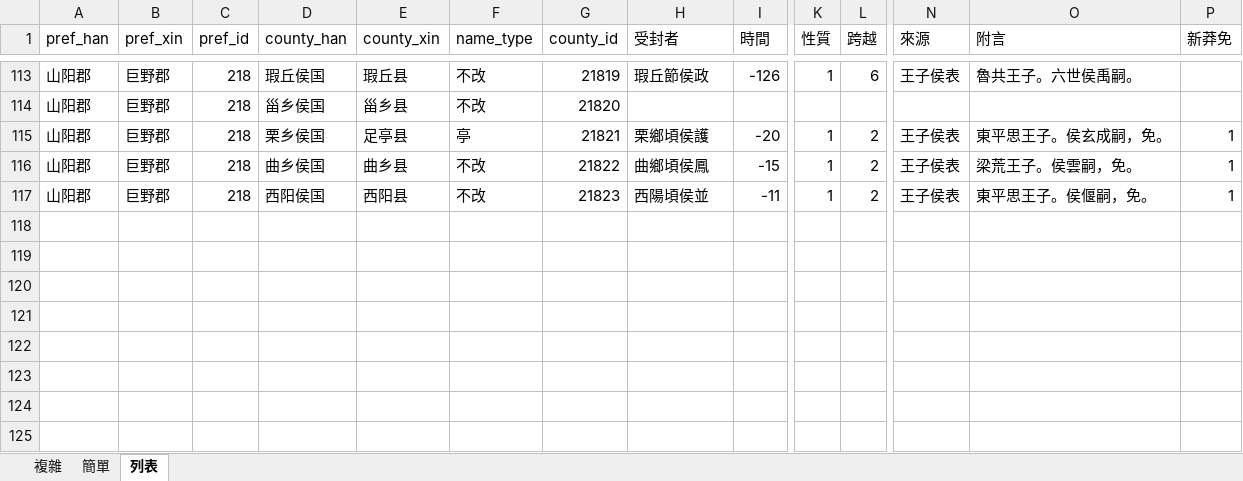
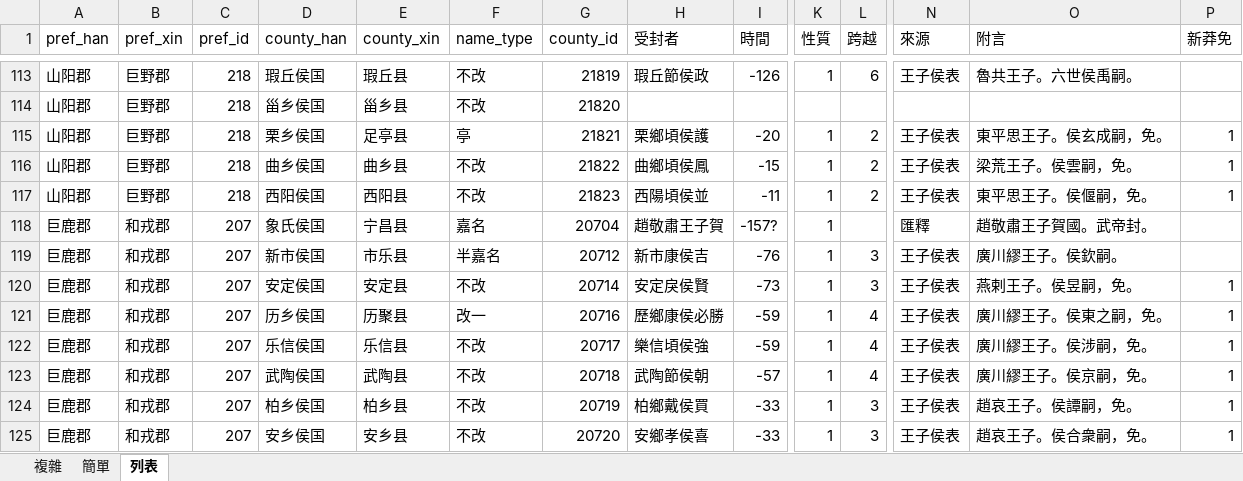
Before and after one commit to shaobaixiong/---, an Excel workbook: analysis_sample/封国/封国.xlsx, sheet 列表, drawn as a sheet; only a part is shown, gaps mark what is left out; values as stored, in another font and other column widths than the file's, no borders; rows hold the shown columns only; the diff names each change by its address in the sheet, - before the commit and + after, or states it on an @@ line.

```diff
--- a/analysis_sample/封国/封国.xlsx (sheet 列表)
+++ b/analysis_sample/封国/封国.xlsx (sheet 列表)
+row 118: 巨鹿郡 | 和戎郡 | 207 | 象氏侯国 | 宁昌县 | 嘉名 | 20704 | 趙敬肅王子賀 | -157? | 1 |  | 匯釋 | 趙敬肅王子賀國。武帝封。
+row 119: 巨鹿郡 | 和戎郡 | 207 | 新市侯国 | 市乐县 | 半嘉名 | 20712 | 新市康侯吉 | -76 | 1 | 3 | 王子侯表 | 廣川繆王子。侯欽嗣。
+row 120: 巨鹿郡 | 和戎郡 | 207 | 安定侯国 | 安定县 | 不改 | 20714 | 安定戾侯賢 | -73 | 1 | 3 | 王子侯表 | 燕剌王子。侯昱嗣，免。 | 1
+row 121: 巨鹿郡 | 和戎郡 | 207 | 历乡侯国 | 历聚县 | 改一 | 20716 | 歷鄉康侯必勝 | -59 | 1 | 4 | 王子侯表 | 廣川繆王子。侯東之嗣，免。 | 1
+row 122: 巨鹿郡 | 和戎郡 | 207 | 乐信侯国 | 乐信县 | 不改 | 20717 | 樂信頃侯強 | -59 | 1 | 4 | 王子侯表 | 廣川繆王子。侯涉嗣，免。 | 1
+row 123: 巨鹿郡 | 和戎郡 | 207 | 武陶侯国 | 武陶县 | 不改 | 20718 | 武陶節侯朝 | -57 | 1 | 4 | 王子侯表 | 廣川繆王子。侯京嗣，免。 | 1
+row 124: 巨鹿郡 | 和戎郡 | 207 | 柏乡侯国 | 柏乡县 | 不改 | 20719 | 柏鄉戴侯買 | -33 | 1 | 3 | 王子侯表 | 趙哀王子。侯譚嗣，免。 | 1
+row 125: 巨鹿郡 | 和戎郡 | 207 | 安乡侯国 | 安乡县 | 不改 | 20720 | 安鄉孝侯喜 | -33 | 1 | 3 | 王子侯表 | 趙哀王子。侯合衆嗣，免。 | 1
```
Also changed, not shown: coordinates_sample/区划编号.xlsx, coordinates_sample/县级区划编号.xlsx, 11 other files.
